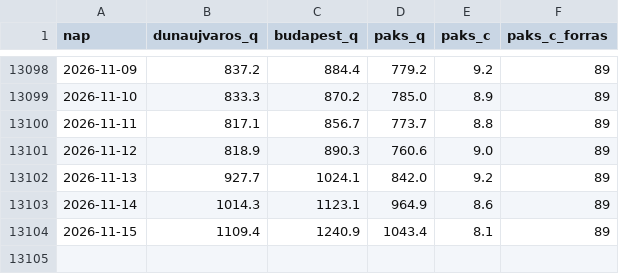
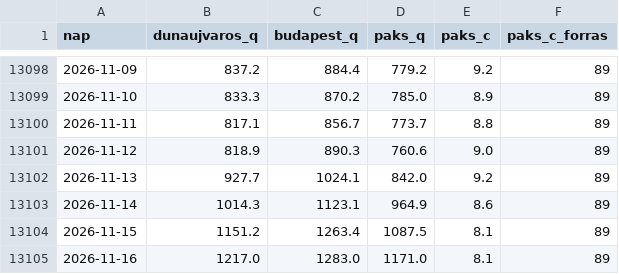
Before and after one commit to lpapp68/basin, a CSV file: archiv/duna_napi.csv, drawn as a sheet; only a part is shown, gaps mark what is left out.

```diff
--- a/archiv/duna_napi.csv
+++ b/archiv/duna_napi.csv
@@ -13103,2 +13103,3 @@ nap,dunaujvaros_q,budapest_q,paks_q,paks_c,paks_c_forras
 2026-11-14,1014.3,1123.1,964.9,8.6,89
-2026-11-15,1109.4,1240.9,1043.4,8.1,89
+2026-11-15,1151.2,1263.4,1087.5,8.1,89
+2026-11-16,1217.0,1283.0,1171.0,8.1,89
```
Also changed, not shown: archiv/napi.csv, archiv/oras.csv, 3 other files.
